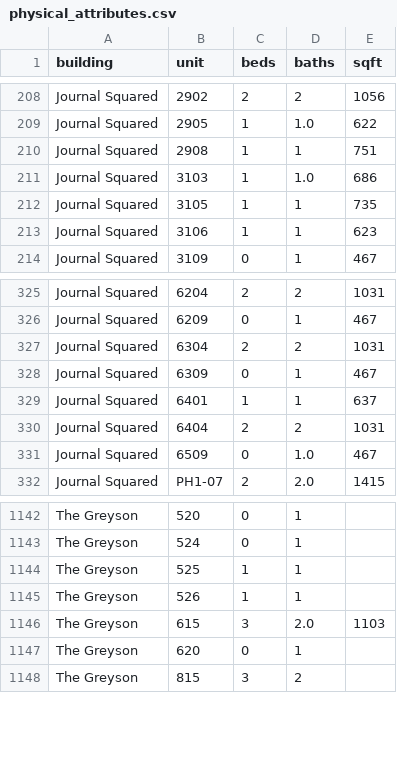
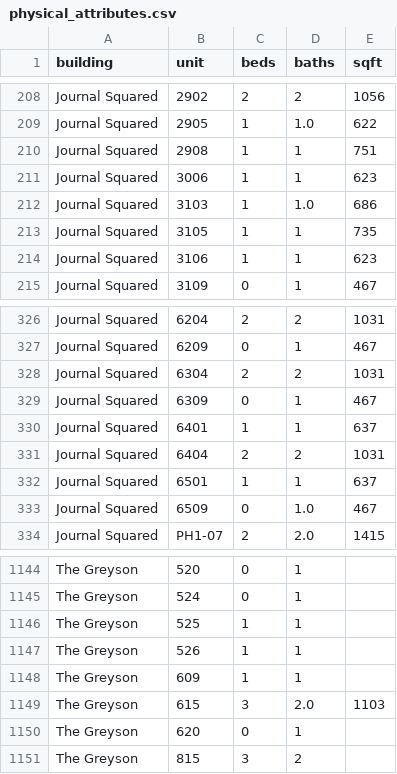
Before and after one commit to akski87/market-monitor, a CSV file: markets/jersey-city/data/exports/physical_attributes.csv, drawn as a sheet; only a part is shown, gaps mark what is left out; the diff names each change by its address in the sheet, - before the commit and + after, or states it on an @@ line.

```diff
--- a/markets/jersey-city/data/exports/physical_attributes.csv
+++ b/markets/jersey-city/data/exports/physical_attributes.csv
+row 211: Journal Squared | 3006 | 1 | 1 | 623
+row 332: Journal Squared | 6501 | 1 | 1 | 637
+row 1148: The Greyson | 609 | 1 | 1
```
Also changed, not shown: markets/jersey-city/data/exports/timeseries.csv, markets/jersey-city/data/exports/units_12mo.csv, 26 other files.
